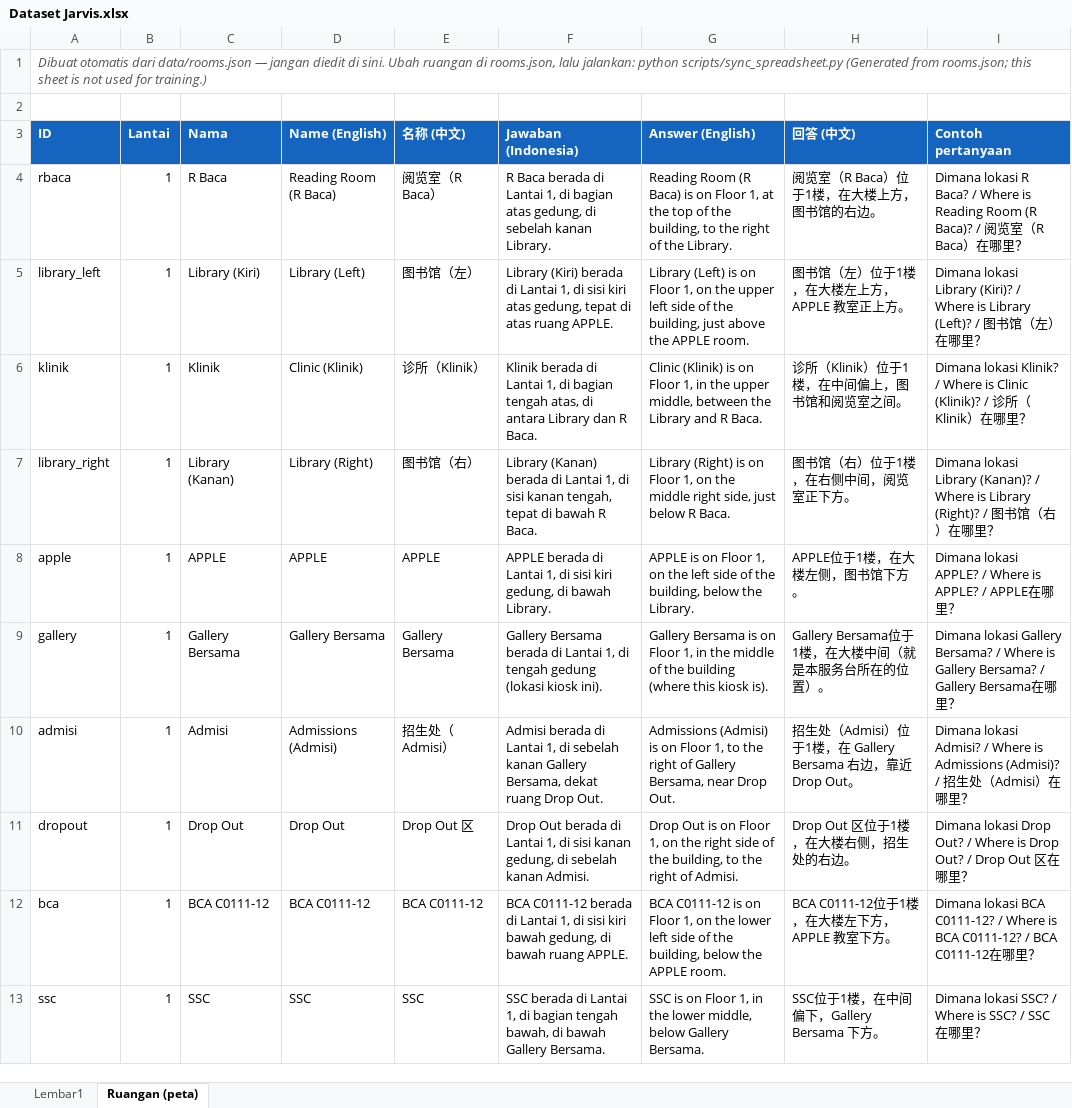
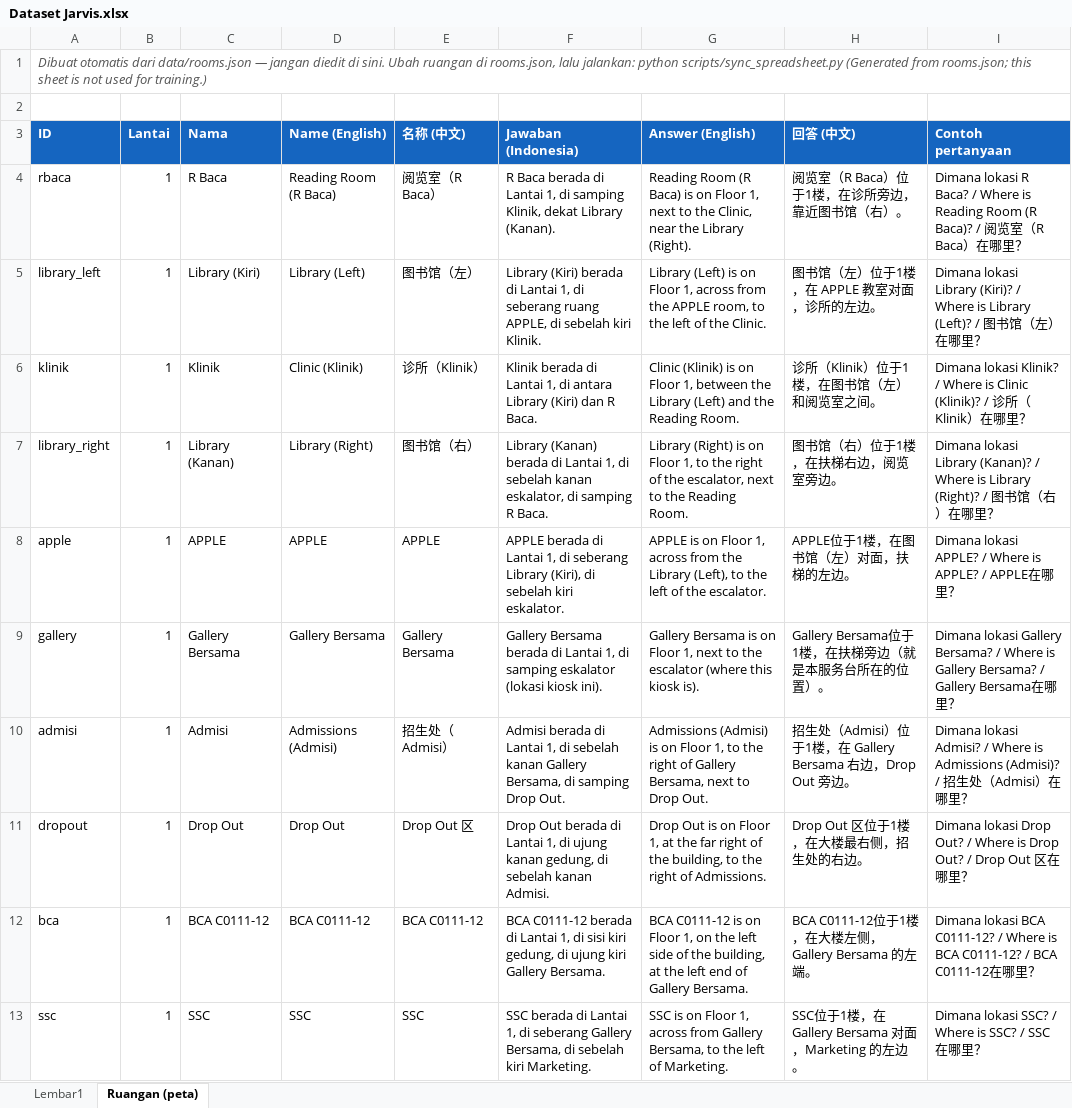
Before and after one commit to ZTA1500/Infosphere-Kelompok-5, an Excel workbook: data/qa/Dataset Jarvis.xlsx, sheet Ruangan (peta), drawn as a sheet; only a part is shown; values as stored, in another font and other column widths than the file's, no borders; the diff covers the shown part only; the diff names each change by its address in the sheet, - before the commit and + after, or states it on an @@ line.

Commit message:
Clearer room locations, Floor 3 stairs note, LKC/LSC names, human voice on map tap

```diff
--- a/data/qa/Dataset Jarvis.xlsx (sheet Ruangan (peta))
+++ b/data/qa/Dataset Jarvis.xlsx (sheet Ruangan (peta))
-F4 (Jawaban (Indonesia)): …1, di bagian atas gedung, di sebelah kanan Library.
+F4 (Jawaban (Indonesia)): …1, di samping Klinik, dekat Library (Kanan).
-G4 (Answer (English)): …Floor 1, at the top of the building, to the right of the Library.
+G4 (Answer (English)): …Floor 1, next to the Clinic, near the Library (Right).
-H4 (回答 (中文)): 阅览室（R Baca）位于1楼，在大楼上方，图书馆的右边。
+H4 (回答 (中文)): 阅览室（R Baca）位于1楼，在诊所旁边，靠近图书馆（右）。
-F5 (Jawaban (Indonesia)): …1, di sisi kiri atas gedung, tepat di atas ruang APPLE.
+F5 (Jawaban (Indonesia)): …1, di seberang ruang APPLE, di sebelah kiri Klinik.
-G5 (Answer (English)): …Floor 1, on the upper left side of the building, just above the APPLE room.
+G5 (Answer (English)): …Floor 1, across from the APPLE room, to the left of the Clinic.
-H5 (回答 (中文)): 图书馆（左）位于1楼，在大楼左上方，APPLE 教室正上方。
+H5 (回答 (中文)): 图书馆（左）位于1楼，在 APPLE 教室对面，诊所的左边。
-F6 (Jawaban (Indonesia)): …1, di bagian tengah atas, di antara Library dan R…
+F6 (Jawaban (Indonesia)): …1, di antara Library (Kiri) dan R…
-G6 (Answer (English)): …Floor 1, in the upper middle, between the Library and R Baca.
+G6 (Answer (English)): …Floor 1, between the Library (Left) and the Reading Room.
-H6 (回答 (中文)): 诊所（Klinik）位于1楼，在中间偏上，图书馆和阅览室之间。
+H6 (回答 (中文)): 诊所（Klinik）位于1楼，在图书馆（左）和阅览室之间。
-F7 (Jawaban (Indonesia)): …1, di sisi kanan tengah, tepat di bawah R Baca.
+F7 (Jawaban (Indonesia)): …1, di sebelah kanan eskalator, di samping R Baca.
-G7 (Answer (English)): …Floor 1, on the middle right side, just below R Baca.
+G7 (Answer (English)): …Floor 1, to the right of the escalator, next to the Reading Room.
-H7 (回答 (中文)): 图书馆（右）位于1楼，在右侧中间，阅览室正下方。
+H7 (回答 (中文)): 图书馆（右）位于1楼，在扶梯右边，阅览室旁边。
-F8 (Jawaban (Indonesia)): …1, di sisi kiri gedung, di bawah Library.
+F8 (Jawaban (Indonesia)): …1, di seberang Library (Kiri), di sebelah kiri eskalator.
-G8 (Answer (English)): …Floor 1, on the left side of the building, below the Library.
+G8 (Answer (English)): …Floor 1, across from the Library (Left), to the left of the escalator.
-H8 (回答 (中文)): APPLE位于1楼，在大楼左侧，图书馆下方。
+H8 (回答 (中文)): APPLE位于1楼，在图书馆（左）对面，扶梯的左边。
-F9 (Jawaban (Indonesia)): …1, di tengah gedung (lokasi kiosk…
+F9 (Jawaban (Indonesia)): …1, di samping eskalator (lokasi kiosk…
-G9 (Answer (English)): …Floor 1, in the middle of the building (where this…
+G9 (Answer (English)): …Floor 1, next to the escalator (where this…
-H9 (回答 (中文)): Gallery Bersama位于1楼，在大楼中间（就是本服务台所在的位置）。
+H9 (回答 (中文)): Gallery Bersama位于1楼，在扶梯旁边（就是本服务台所在的位置）。
-F10 (Jawaban (Indonesia)): …Gallery Bersama, dekat ruang Drop Out.
+F10 (Jawaban (Indonesia)): …Gallery Bersama, di samping Drop Out.
-G10 (Answer (English)): …Gallery Bersama, near Drop Out.
+G10 (Answer (English)): …Gallery Bersama, next to Drop Out.
-H10 (回答 (中文)): …Bersama 右边，靠近 Drop Out。
+H10 (回答 (中文)): …Bersama 右边，Drop Out 旁边。
-F11 (Jawaban (Indonesia)): …1, di sisi kanan gedung,…
+F11 (Jawaban (Indonesia)): …1, di ujung kanan gedung,…
-G11 (Answer (English)): …Floor 1, on the right side of the building, to the right of Admisi.
+G11 (Answer (English)): …Floor 1, at the far right of the building, to the right of Admissions.
-H11 (回答 (中文)): Drop Out 区位于1楼，在大楼右侧，招生处的右边。
+H11 (回答 (中文)): Drop Out 区位于1楼，在大楼最右侧，招生处的右边。
-F12 (Jawaban (Indonesia)): …sisi kiri bawah gedung, di bawah ruang APPLE.
+F12 (Jawaban (Indonesia)): …sisi kiri gedung, di ujung kiri Gallery Bersama.
-G12 (Answer (English)): …on the lower left side of the building, below the APPLE room.
+G12 (Answer (English)): …on the left side of the building, at the left end of Gallery Bersama.
-H12 (回答 (中文)): BCA C0111-12位于1楼，在大楼左下方，APPLE 教室下方。
+H12 (回答 (中文)): BCA C0111-12位于1楼，在大楼左侧，Gallery Bersama 的左端。
-F13 (Jawaban (Indonesia)): …1, di bagian tengah bawah, di bawah Gallery Bersama.
+F13 (Jawaban (Indonesia)): …1, di seberang Gallery Bersama, di sebelah kiri Marketing.
-G13 (Answer (English)): …Floor 1, in the lower middle, below Gallery Bersama.
+G13 (Answer (English)): …Floor 1, across from Gallery Bersama, to the left of Marketing.
-H13 (回答 (中文)): SSC位于1楼，在中间偏下，Gallery Bersama 下方。
+H13 (回答 (中文)): SSC位于1楼，在 Gallery Bersama 对面，Marketing 的左边。
```
Also changed, not shown: 175 edited cells elsewhere in this sheet, 9 other files.
